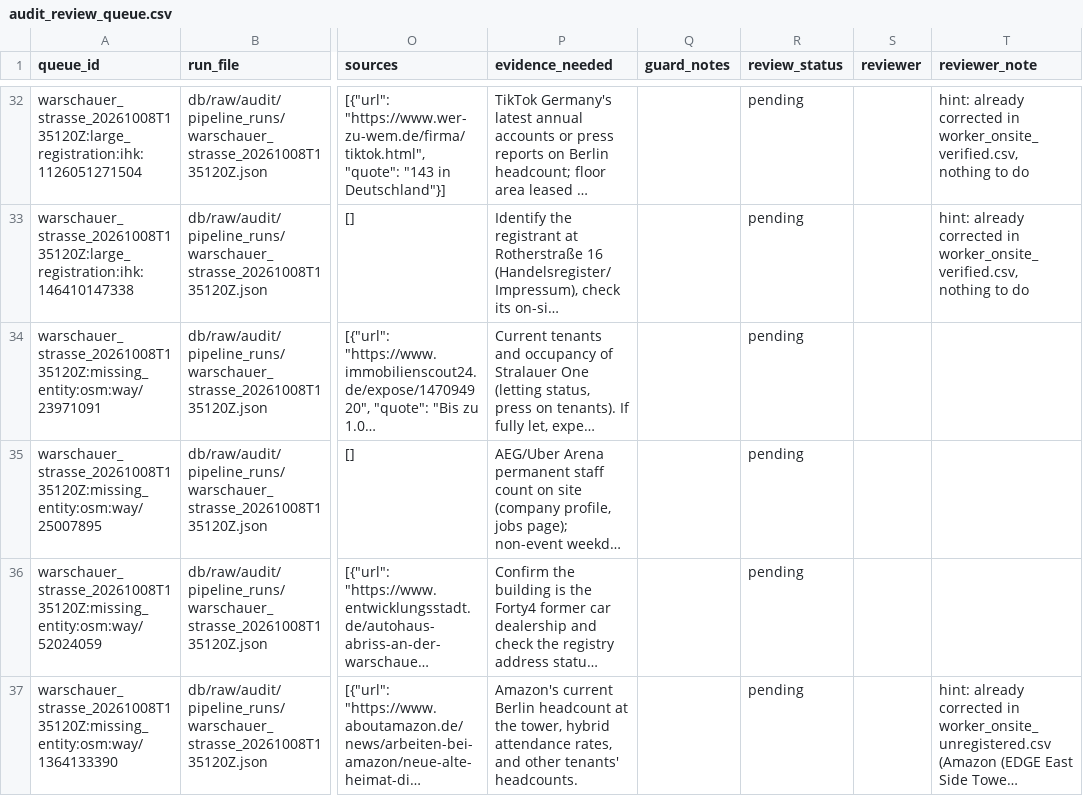
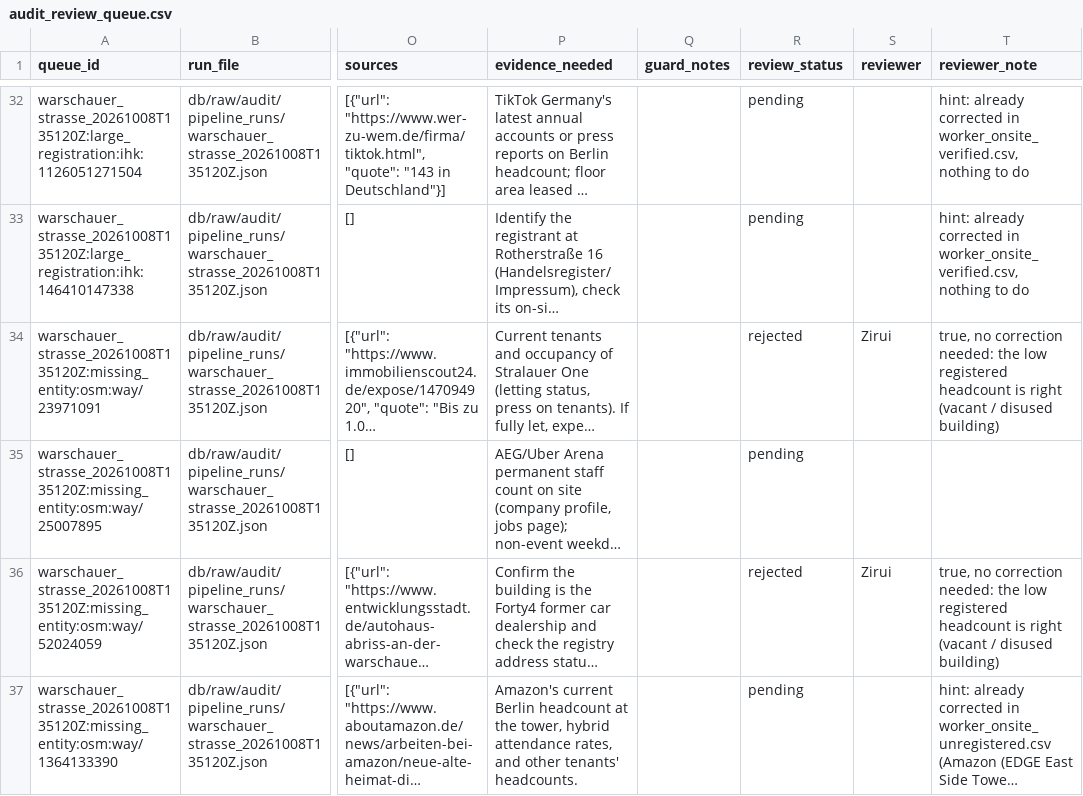
Before and after one commit to JuliaZirui/7-eleven-site-selection, a CSV file: comparison/audit_review_queue.csv, drawn as a sheet; only a part is shown, gaps mark what is left out; long unchanged cells end in …; the diff covers the shown part only; the diff names each change by its address in the sheet, - before the commit and + after, or states it on an @@ line.

```diff
--- a/comparison/audit_review_queue.csv
+++ b/comparison/audit_review_queue.csv
-R34 (review_status): pending
+R34 (review_status): rejected
-S34 (reviewer): (empty)
+S34 (reviewer): Zirui
-T34 (reviewer_note): (empty)
+T34 (reviewer_note): true, no correction needed: the low registered headcount is right (vacant / disused building)
-R36 (review_status): pending
+R36 (review_status): rejected
-S36 (reviewer): (empty)
+S36 (reviewer): Zirui
-T36 (reviewer_note): (empty)
+T36 (reviewer_note): true, no correction needed: the low registered headcount is right (vacant / disused building)
```
Also changed, not shown: 15 edited cells elsewhere in this file, db/raw/calibration/poi_corrections_verified.csv, 7 other files.
